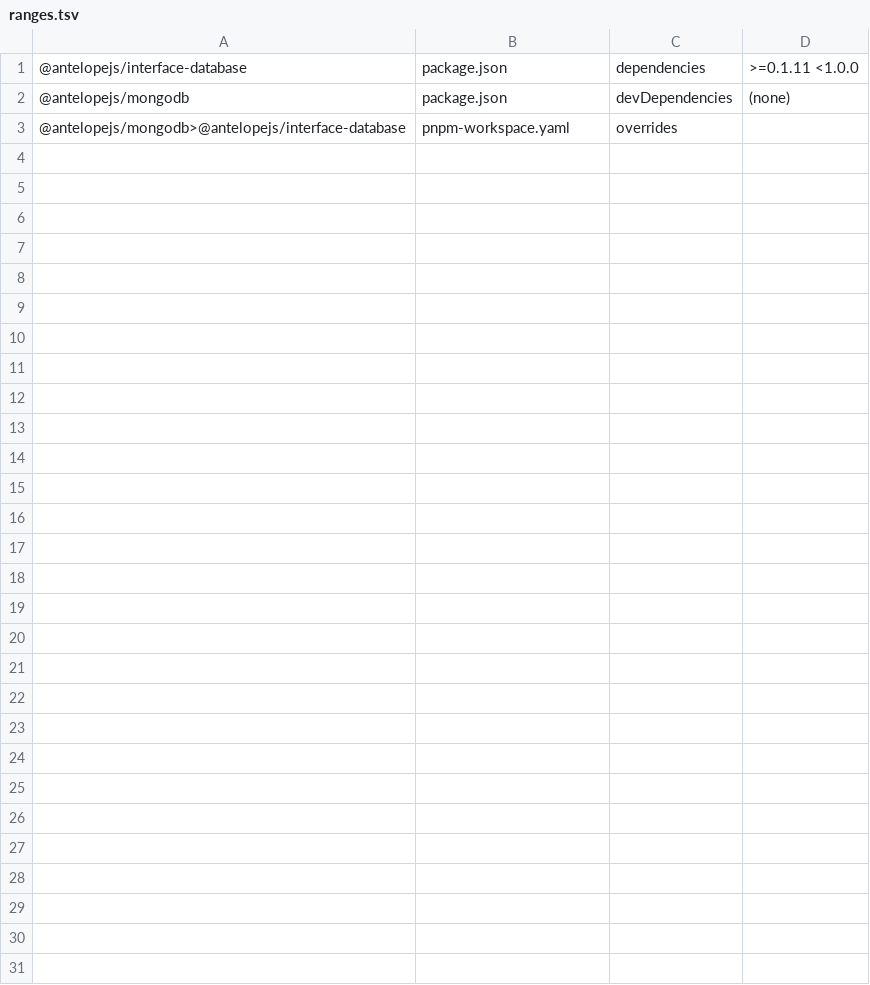
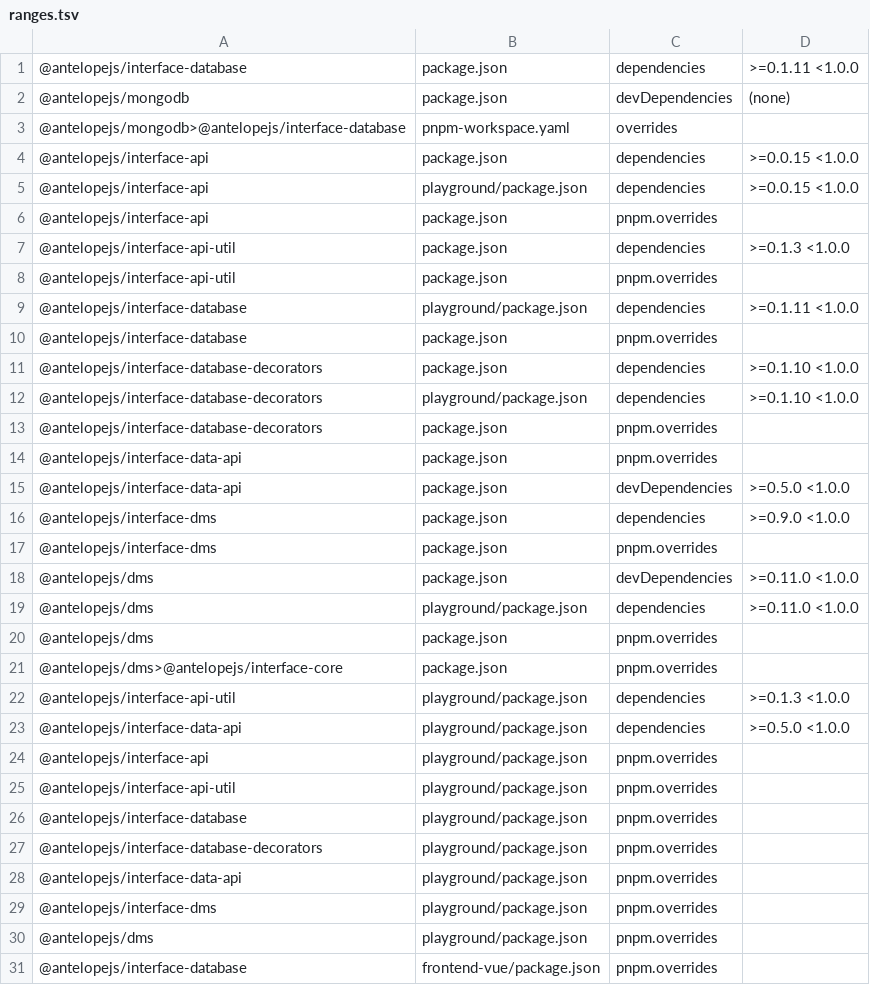
Before and after one commit to AntelopeJS/dms-database, a TSV file: .campaign/tgz/ranges.tsv, drawn as a sheet.

Commit message:
build(deps): prove dms-database against interface-dms 0.11.0 and dms 0.13.0
Pins the interface-dms and dms tarballs of AntelopeJS/dms#582 and the W1 to W3 tarballs they are built against: interface-api 0.2.0, interface-api-util 0.3.0, interface-data-api 0.6.0, interface-database-decorators 0.2.0 and interface-database at its integration head (e642b3e), mongodb's copy included. The module lists interface-data-api, a peer of interface-dms, and the playground lists interface-api-util and interface-data-api, because pnpm cannot auto-install a peer through a file: override. The Vue layer keeps its interface-database range, which ajs dms verify-source installs from a copy of the layer, and resolves the tarball through its own override.

```diff
--- a/.campaign/tgz/ranges.tsv
+++ b/.campaign/tgz/ranges.tsv
@@ -3 +3,29 @@
 @antelopejs/mongodb>@antelopejs/interface-database	pnpm-workspace.yaml	overrides	
+@antelopejs/interface-api	package.json	dependencies	>=0.0.15 <1.0.0
+@antelopejs/interface-api	playground/package.json	dependencies	>=0.0.15 <1.0.0
+@antelopejs/interface-api	package.json	pnpm.overrides	
+@antelopejs/interface-api-util	package.json	dependencies	>=0.1.3 <1.0.0
+@antelopejs/interface-api-util	package.json	pnpm.overrides	
+@antelopejs/interface-database	playground/package.json	dependencies	>=0.1.11 <1.0.0
+@antelopejs/interface-database	package.json	pnpm.overrides	
+@antelopejs/interface-database-decorators	package.json	dependencies	>=0.1.10 <1.0.0
+@antelopejs/interface-database-decorators	playground/package.json	dependencies	>=0.1.10 <1.0.0
+@antelopejs/interface-database-decorators	package.json	pnpm.overrides	
+@antelopejs/interface-data-api	package.json	pnpm.overrides	
+@antelopejs/interface-data-api	package.json	devDependencies	>=0.5.0 <1.0.0
+@antelopejs/interface-dms	package.json	dependencies	>=0.9.0 <1.0.0
+@antelopejs/interface-dms	package.json	pnpm.overrides	
+@antelopejs/dms	package.json	devDependencies	>=0.11.0 <1.0.0
+@antelopejs/dms	playground/package.json	dependencies	>=0.11.0 <1.0.0
+@antelopejs/dms	package.json	pnpm.overrides	
+@antelopejs/dms>@antelopejs/interface-core	package.json	pnpm.overrides	
+@antelopejs/interface-api-util	playground/package.json	dependencies	>=0.1.3 <1.0.0
+@antelopejs/interface-data-api	playground/package.json	dependencies	>=0.5.0 <1.0.0
+@antelopejs/interface-api	playground/package.json	pnpm.overrides	
+@antelopejs/interface-api-util	playground/package.json	pnpm.overrides	
+@antelopejs/interface-database	playground/package.json	pnpm.overrides	
+@antelopejs/interface-database-decorators	playground/package.json	pnpm.overrides	
+@antelopejs/interface-data-api	playground/package.json	pnpm.overrides	
+@antelopejs/interface-dms	playground/package.json	pnpm.overrides	
+@antelopejs/dms	playground/package.json	pnpm.overrides	
+@antelopejs/interface-database	frontend-vue/package.json	pnpm.overrides	
```
Also changed, not shown: 17 other files.
